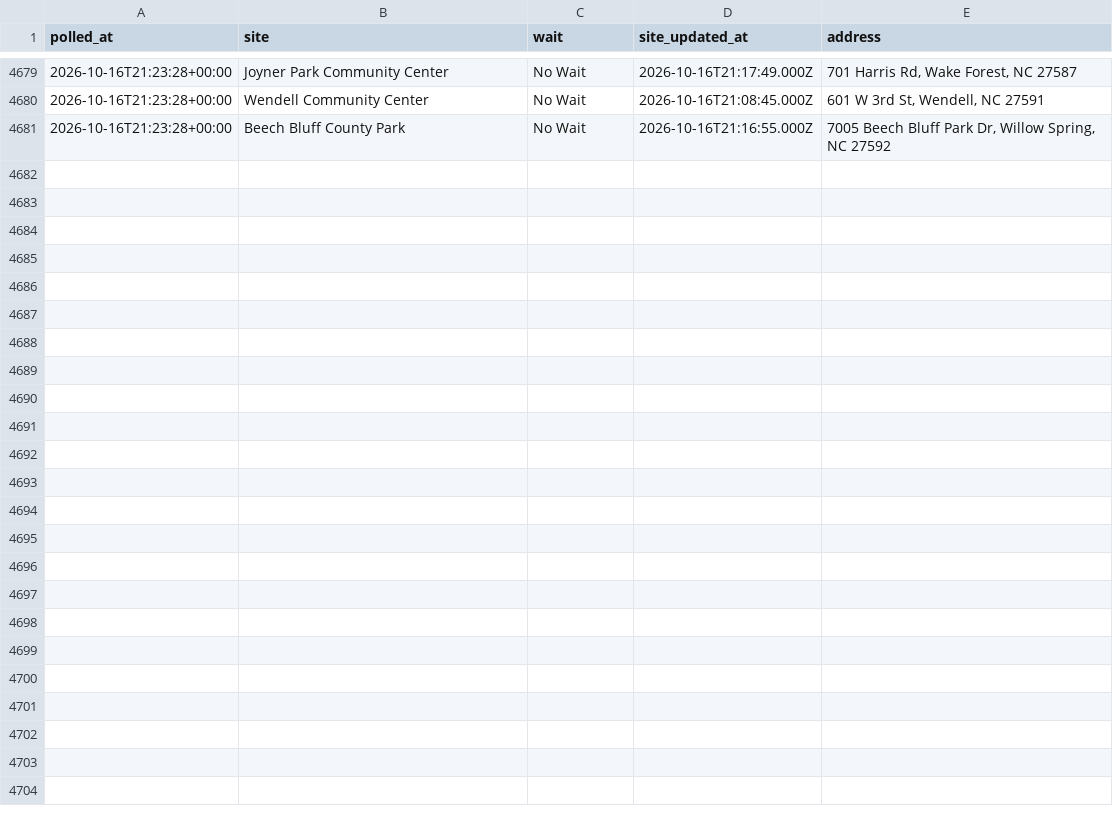
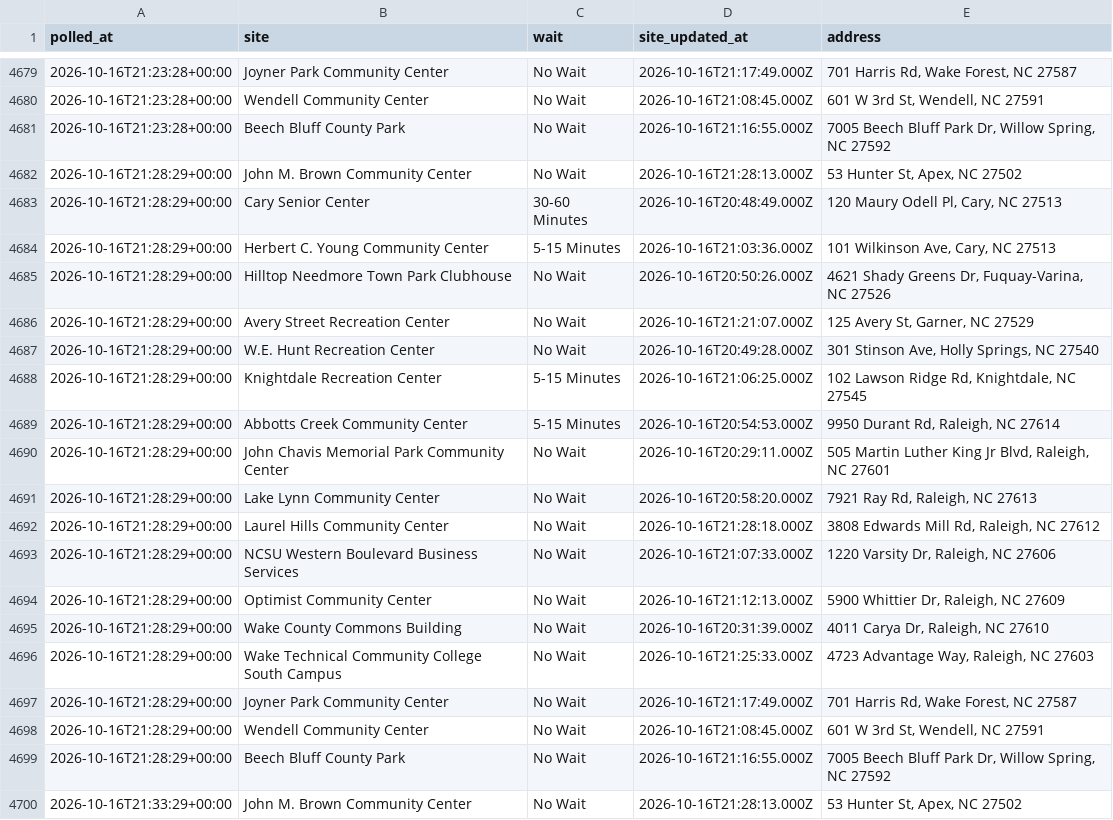
Before and after one commit to KevinRemhof/wakeearlyvotewait, a CSV file: 2026-10-15_to_2026_10-31.csv, drawn as a sheet; only a part is shown, gaps mark what is left out; the diff covers the shown part only.

```diff
--- a/2026-10-15_to_2026_10-31.csv
+++ b/2026-10-15_to_2026_10-31.csv
@@ -4681 +4681,20 @@ polled_at,site,wait,site_updated_at,address
 2026-10-16T21:23:28+00:00,Beech Bluff County Park,No Wait,2026-10-16T21:16:55.000Z,"7005 Beech Bluff Park Dr, Willow Spring, NC 27592"
+2026-10-16T21:28:29+00:00,John M. Brown Community Center,No Wait,2026-10-16T21:28:13.000Z,"53 Hunter St, Apex, NC 27502"
+2026-10-16T21:28:29+00:00,Cary Senior Center,30-60 Minutes,2026-10-16T20:48:49.000Z,"120 Maury Odell Pl, Cary, NC 27513"
+2026-10-16T21:28:29+00:00,Herbert C. Young Community Center,5-15 Minutes,2026-10-16T21:03:36.000Z,"101 Wilkinson Ave, Cary, NC 27513"
+2026-10-16T21:28:29+00:00,Hilltop Needmore Town Park Clubhouse,No Wait,2026-10-16T20:50:26.000Z,"4621 Shady Greens Dr, Fuquay-Varina, NC 27526"
+2026-10-16T21:28:29+00:00,Avery Street Recreation Center,No Wait,2026-10-16T21:21:07.000Z,"125 Avery St, Garner, NC 27529"
+2026-10-16T21:28:29+00:00,W.E. Hunt Recreation Center,No Wait,2026-10-16T20:49:28.000Z,"301 Stinson Ave, Holly Springs, NC 27540"
+2026-10-16T21:28:29+00:00,Knightdale Recreation Center,5-15 Minutes,2026-10-16T21:06:25.000Z,"102 Lawson Ridge Rd, Knightdale, NC 27545"
+2026-10-16T21:28:29+00:00,Abbotts Creek Community Center,5-15 Minutes,2026-10-16T20:54:53.000Z,"9950 Durant Rd, Raleigh, NC 27614"
+2026-10-16T21:28:29+00:00,John Chavis Memorial Park Community Center,No Wait,2026-10-16T20:29:11.000Z,"505 Martin Luther King Jr Blvd, Raleigh, NC 27601"
+2026-10-16T21:28:29+00:00,Lake Lynn Community Center,No Wait,2026-10-16T20:58:20.000Z,"7921 Ray Rd, Raleigh, NC 27613"
+2026-10-16T21:28:29+00:00,Laurel Hills Community Center,No Wait,2026-10-16T21:28:18.000Z,"3808 Edwards Mill Rd, Raleigh, NC 27612"
+2026-10-16T21:28:29+00:00,NCSU Western Boulevard Business Services,No Wait,2026-10-16T21:07:33.000Z,"1220 Varsity Dr, Raleigh, NC 27606"
+2026-10-16T21:28:29+00:00,Optimist Community Center,No Wait,2026-10-16T21:12:13.000Z,"5900 Whittier Dr, Raleigh, NC 27609"
+2026-10-16T21:28:29+00:00,Wake County Commons Building,No Wait,2026-10-16T20:31:39.000Z,"4011 Carya Dr, Raleigh, NC 27610"
+2026-10-16T21:28:29+00:00,Wake Technical Community College South Campus,No Wait,2026-10-16T21:25:33.000Z,"4723 Advantage Way, Raleigh, NC 27603"
+2026-10-16T21:28:29+00:00,Joyner Park Community Center,No Wait,2026-10-16T21:17:49.000Z,"701 Harris Rd, Wake Forest, NC 27587"
+2026-10-16T21:28:29+00:00,Wendell Community Center,No Wait,2026-10-16T21:08:45.000Z,"601 W 3rd St, Wendell, NC 27591"
+2026-10-16T21:28:29+00:00,Beech Bluff County Park,No Wait,2026-10-16T21:16:55.000Z,"7005 Beech Bluff Park Dr, Willow Spring, NC 27592"
+2026-10-16T21:33:29+00:00,John M. Brown Community Center,No Wait,2026-10-16T21:28:13.000Z,"53 Hunter St, Apex, NC 27502"
```
Also changed, not shown: 17 added rows elsewhere in this file, 1 other file.
